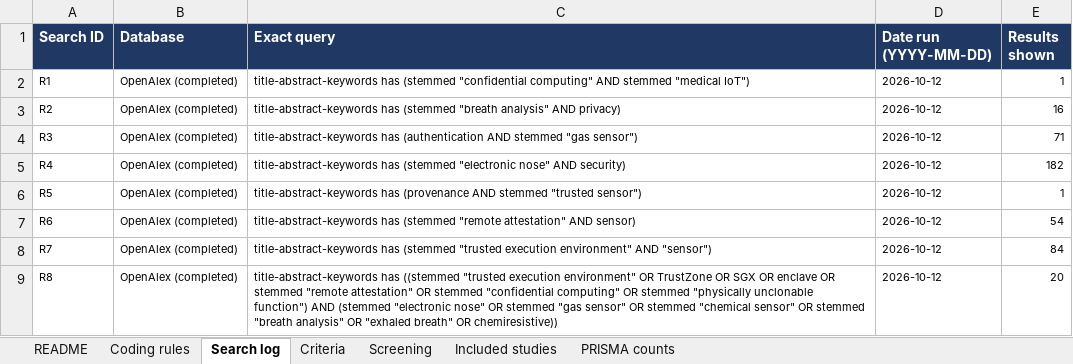
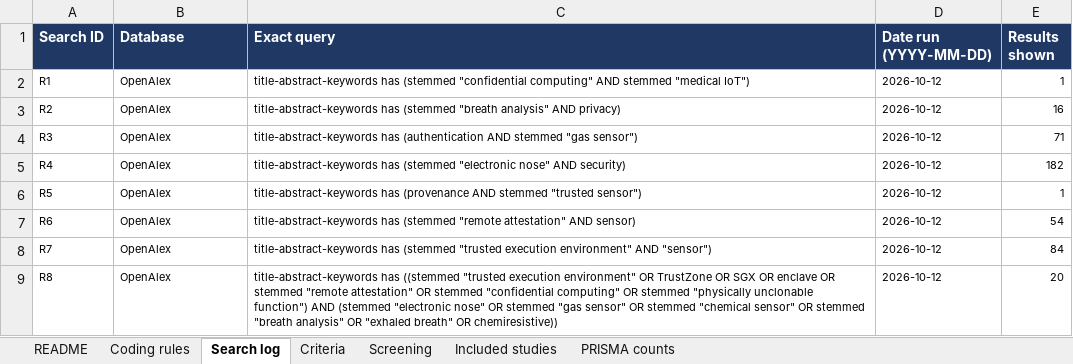
Before and after one commit to rajtherengan/mitc-enose-appraisal, an Excel workbook: review/review_workbook.xlsx, sheet Search log, drawn as a sheet; values as stored, in another font and other column widths than the file's, no borders; the diff names each change by its address in the sheet, - before the commit and + after, or states it on an @@ line.

```diff
--- a/review/review_workbook.xlsx (sheet Search log)
+++ b/review/review_workbook.xlsx (sheet Search log)
-B2:B9 (Database): OpenAlex (completed)
+B2:B9 (Database): OpenAlex
```
Also changed, not shown: sheet README, 2 other files.
